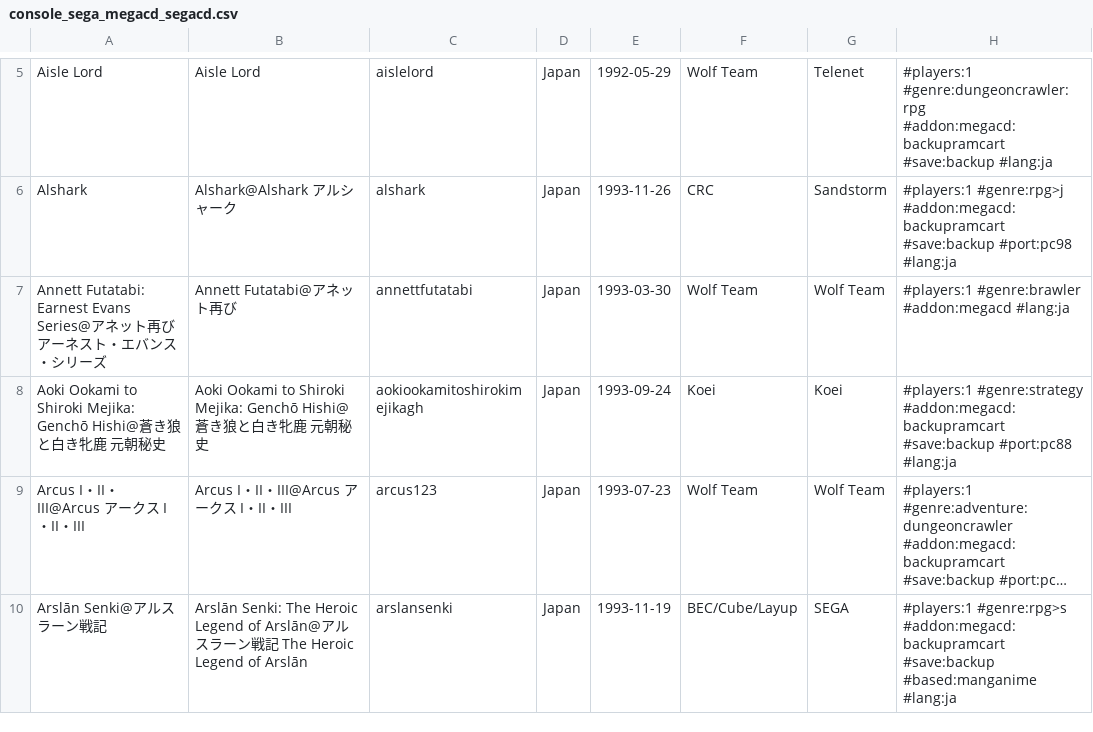
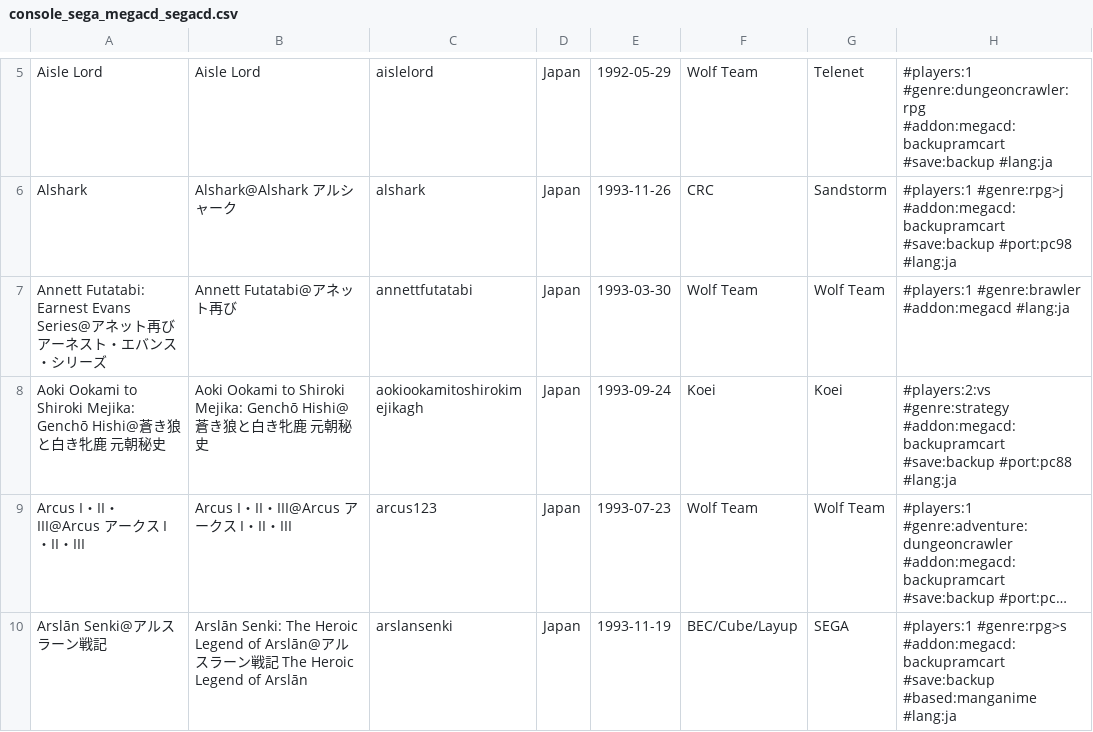
Before and after one commit to PigSaint/GameDataBase, a CSV file: console_sega_megacd_segacd.csv, drawn as a sheet; only a part is shown, gaps mark what is left out; long unchanged cells end in …; the diff names each change by its address in the sheet, - before the commit and + after, or states it on an @@ line.

Commit message:
Update console_sega_megacd_segacd.csv

```diff
--- a/console_sega_megacd_segacd.csv
+++ b/console_sega_megacd_segacd.csv
-H8: #players:1 #genre:strategy #addon:megacd:backupramcart…
+H8: #players:2:vs #genre:strategy #addon:megacd:backupramcart…
```
